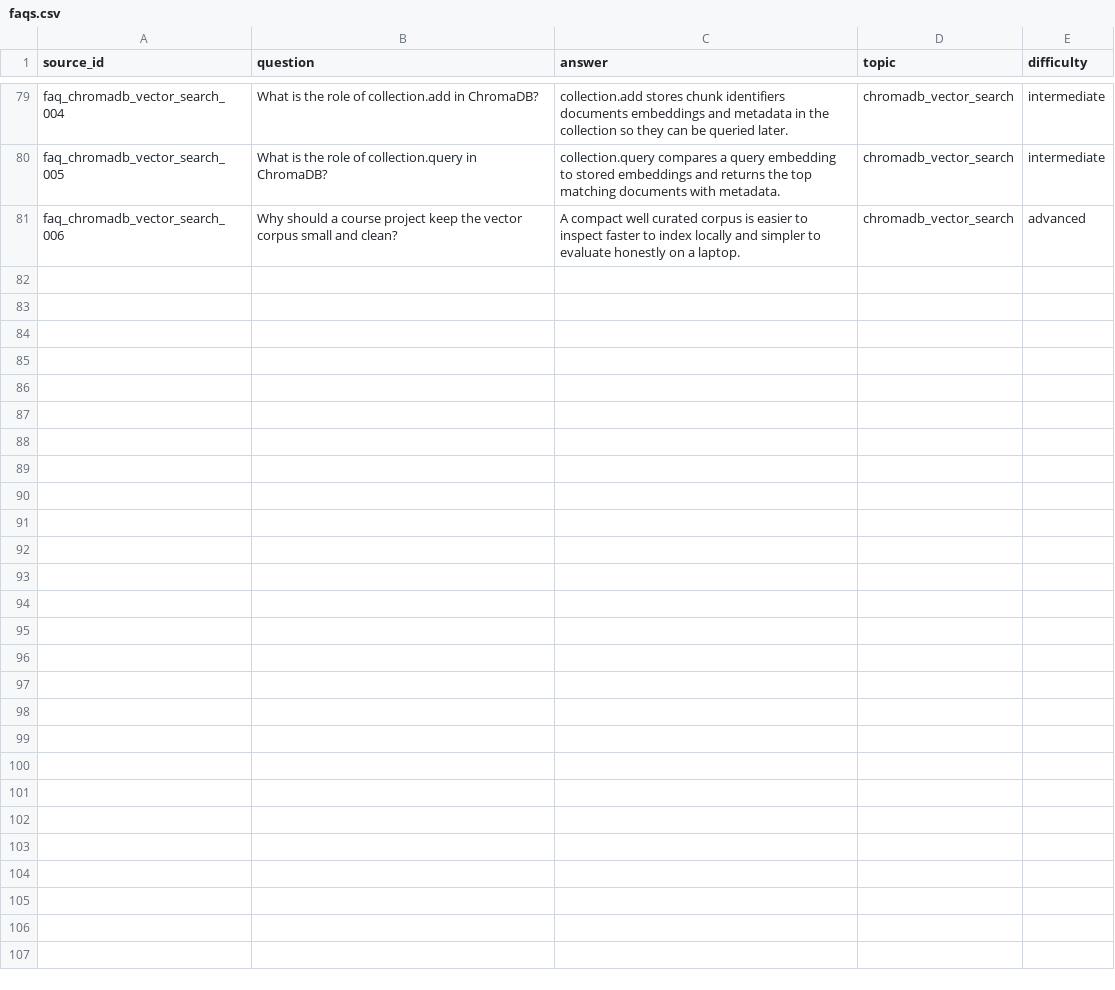
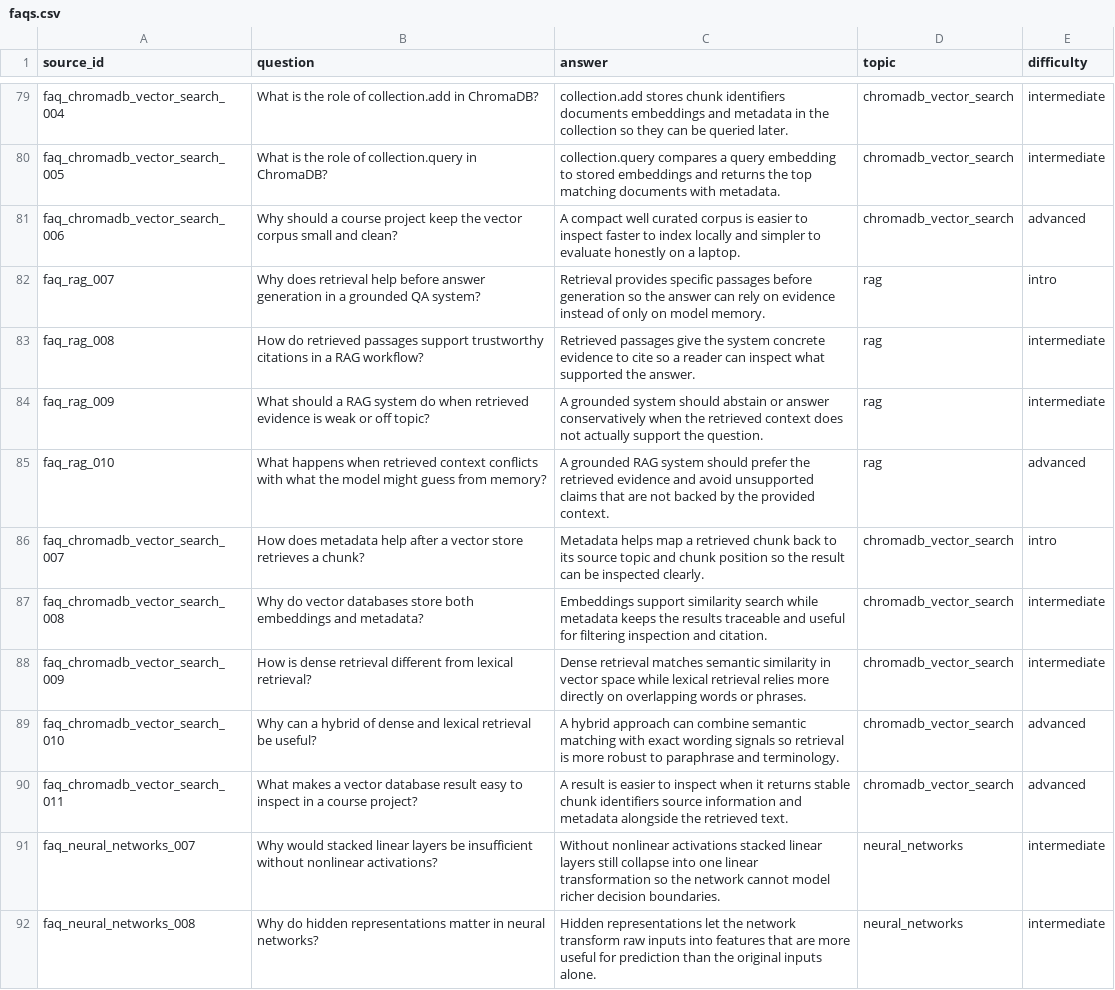
Before and after one commit to Nick-Maitland/NLP-Final-Project, a CSV file: knowledge_base/faqs.csv, drawn as a sheet; only a part is shown, gaps mark what is left out; the diff covers the shown part only; the diff names each change by its address in the sheet, - before the commit and + after, or states it on an @@ line.

Commit message:
feat: reinforce weak retrieval topics in knowledge base

```diff
--- a/knowledge_base/faqs.csv
+++ b/knowledge_base/faqs.csv
+row 82: faq_rag_007 | Why does retrieval help before answer generation in a grounded QA system? | Retrieval provides specific passages before generation so the answer can rely on evidence instead of only on model memory. | rag | intro
+row 83: faq_rag_008 | How do retrieved passages support trustworthy citations in a RAG workflow? | Retrieved passages give the system concrete evidence to cite so a reader can inspect what supported the answer. | rag | intermediate
+row 84: faq_rag_009 | What should a RAG system do when retrieved evidence is weak or off topic? | A grounded system should abstain or answer conservatively when the retrieved context does not actually support the question. | rag | intermediate
+row 85: faq_rag_010 | What happens when retrieved context conflicts with what the model might guess from memory? | A grounded RAG system should prefer the retrieved evidence and avoid unsupported claims that are not backed by the provided context. | rag | advanced
+row 86: faq_chromadb_vector_search_007 | How does metadata help after a vector store retrieves a chunk? | Metadata helps map a retrieved chunk back to its source topic and chunk position so the result can be inspected clearly. | chromadb_vector_search | intro
+row 87: faq_chromadb_vector_search_008 | Why do vector databases store both embeddings and metadata? | Embeddings support similarity search while metadata keeps the results traceable and useful for filtering inspection and citation. | chromadb_vector_search | intermediate
+row 88: faq_chromadb_vector_search_009 | How is dense retrieval different from lexical retrieval? | Dense retrieval matches semantic similarity in vector space while lexical retrieval relies more directly on overlapping words or phrases. | chromadb_vector_search | intermediate
+row 89: faq_chromadb_vector_search_010 | Why can a hybrid of dense and lexical retrieval be useful? | A hybrid approach can combine semantic matching with exact wording signals so retrieval is more robust to paraphrase and terminology. | chromadb_vector_search | advanced
+row 90: faq_chromadb_vector_search_011 | What makes a vector database result easy to inspect in a course project? | A result is easier to inspect when it returns stable chunk identifiers source information and metadata alongside the retrieved text. | chromadb_vector_search | advanced
+row 91: faq_neural_networks_007 | Why would stacked linear layers be insufficient without nonlinear activations? | Without nonlinear activations stacked linear layers still collapse into one linear transformation so the network cannot model richer decision boundaries. | neural_networks | intermediate
+row 92: faq_neural_networks_008 | Why do hidden representations matter in neural networks? | Hidden representations let the network transform raw inputs into features that are more useful for prediction than the original inputs alone. | neural_networks | intermediate
```
Also changed, not shown: 11 added rows elsewhere in this file, results/test_questions_scored.csv, test_questions.csv, 5 other files.
